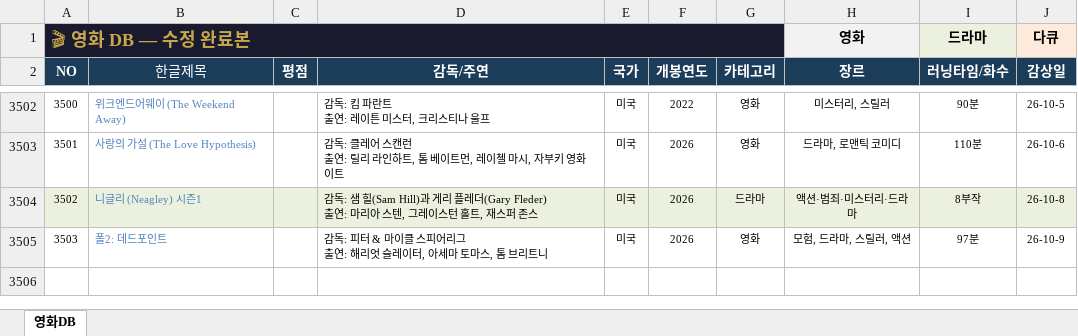
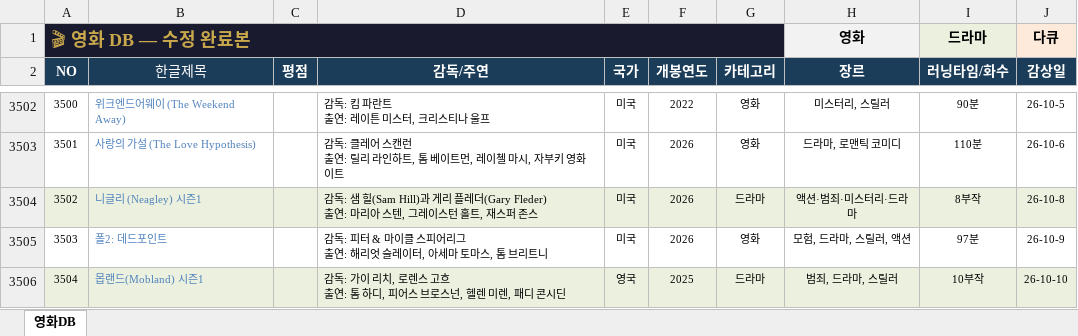
Before and after one commit to casio8000/film-humanities_Mobile, an Excel workbook: movie_list_complete.xlsx, sheet 영화DB, drawn as a sheet; only a part is shown, gaps mark what is left out; values as stored, in another font and other column widths than the file's, no borders; table styles not drawn; ↵ is a line break in a cell; the diff names each change by its address in the sheet, - before the commit and + after, or states it on an @@ line.

Commit message:
Add files via upload

```diff
--- a/movie_list_complete.xlsx (sheet 영화DB)
+++ b/movie_list_complete.xlsx (sheet 영화DB)
+row 3506: 3504 | 몹랜드(Mobland) 시즌1 |  | 감독: 가이 리치, 로렌스 고흐 ↵ 출연: 톰 하디, 피어스 브로스넌, 헬렌 미렌, 패디 콘시딘 | 영국 | 2025 | 드라마 | 범죄, 드라마, 스릴러 | 10부작 | 26-10-10
```
